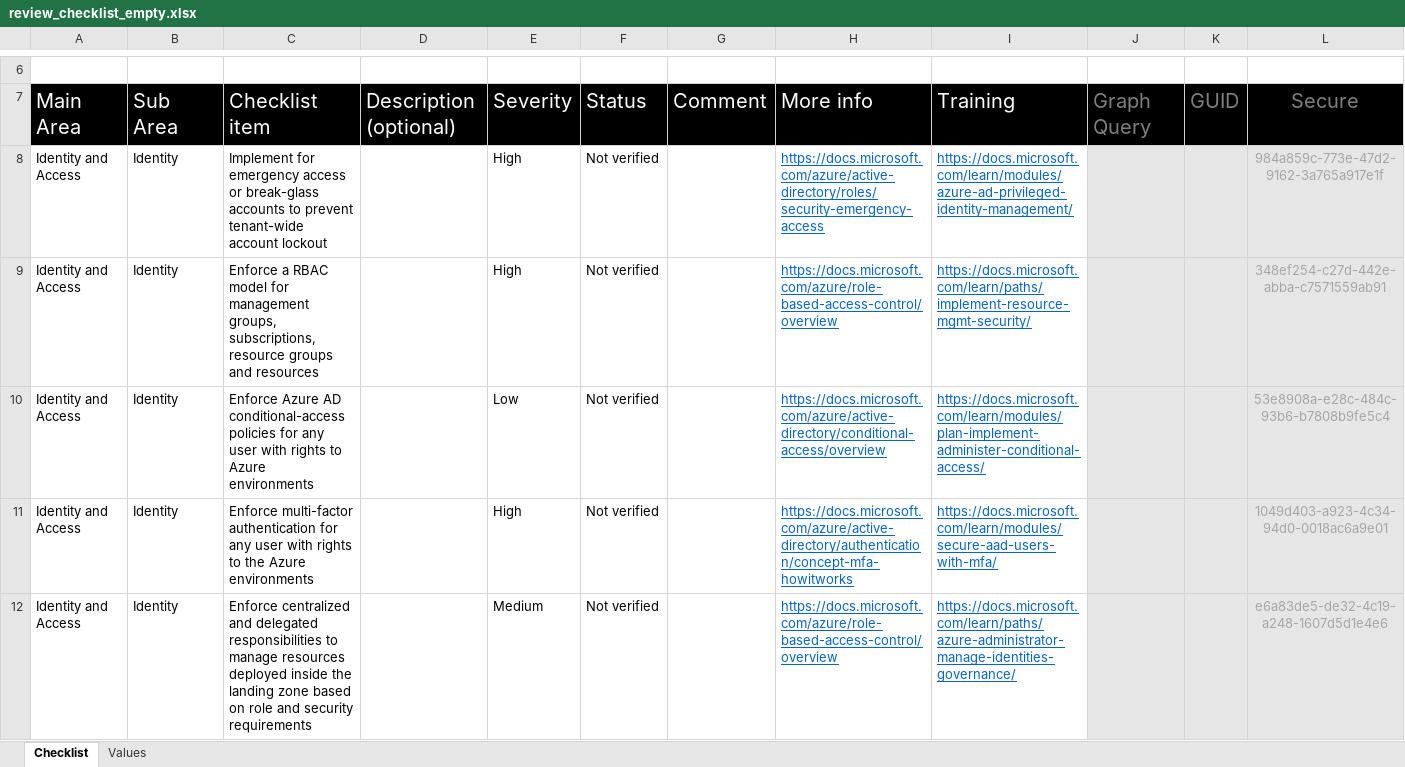
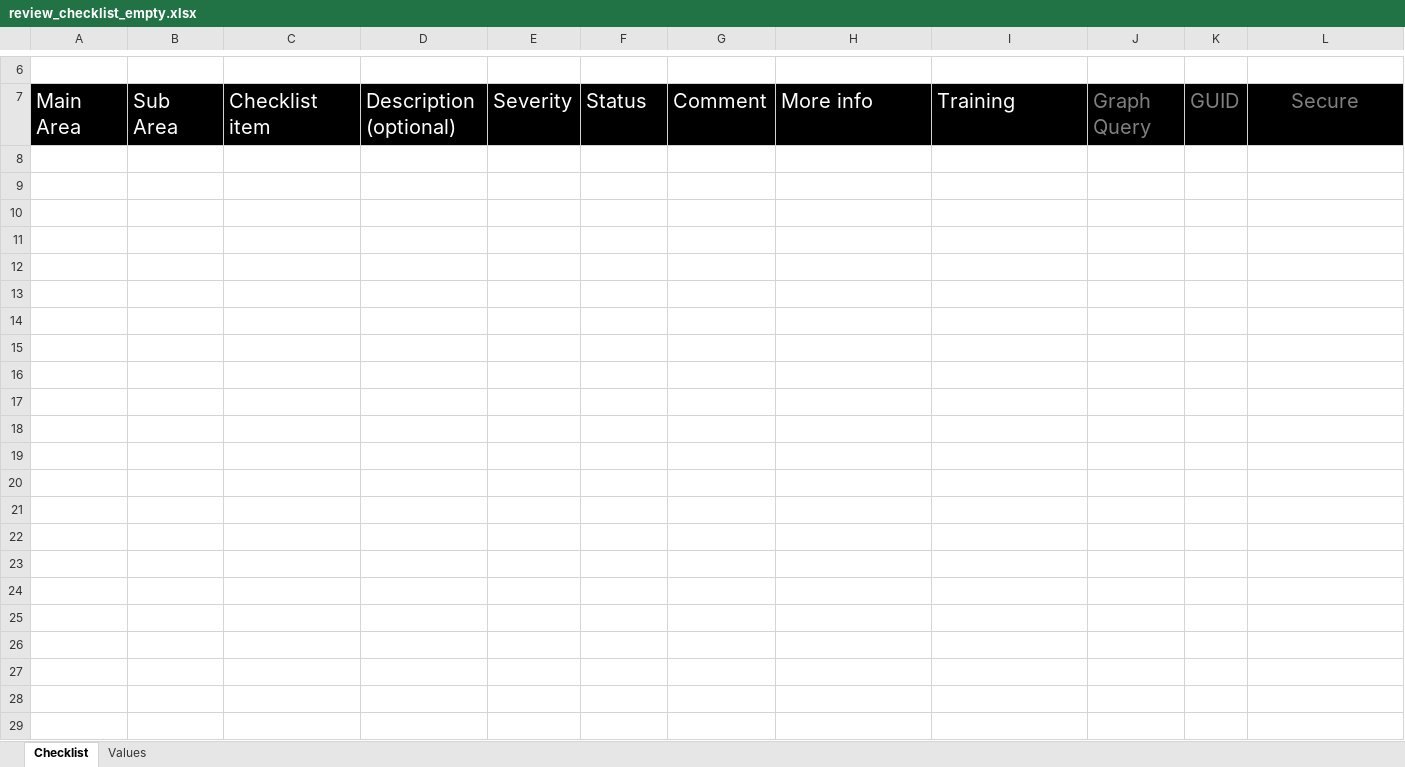
Before and after one commit to Azure/review-checklists, an Excel workbook: spreadsheet/macrofree/review_checklist_empty.xlsx, sheet Checklist, drawn as a sheet; only a part is shown, gaps mark what is left out; values as stored, in another font and other column widths than the file's, no borders; conditional formats not drawn; rows hold the shown columns only; the diff covers the shown part only; the diff names each change by its address in the sheet, - before the commit and + after, or states it on an @@ line.

Commit message:
added uber checklist

```diff
--- a/spreadsheet/macrofree/review_checklist_empty.xlsx (sheet Checklist)
+++ b/spreadsheet/macrofree/review_checklist_empty.xlsx (sheet Checklist)
-row 8: Identity and Access | Identity | Implement for emergency access or break-glass accounts to prevent tenant-wide account lockout |  | High | Not verified |  | https://docs.microsoft.com/azure/active-directory/roles/security-emergency-access | https://docs.microsoft.com/learn/modules/azure-ad-privileged-identity-management/ |  |  | 984a859c-773e-47d2-9162-3a765a917e1f
-row 9: Identity and Access | Identity | Enforce a RBAC model for management groups, subscriptions, resource groups and resources |  | High | Not verified |  | https://docs.microsoft.com/azure/role-based-access-control/overview | https://docs.microsoft.com/learn/paths/implement-resource-mgmt-security/ |  |  | 348ef254-c27d-442e-abba-c7571559ab91
-row 10: Identity and Access | Identity | Enforce Azure AD conditional-access policies for any user with rights to Azure environments |  | Low | Not verified |  | https://docs.microsoft.com/azure/active-directory/conditional-access/overview | https://docs.microsoft.com/learn/modules/plan-implement-administer-conditional-access/ |  |  | 53e8908a-e28c-484c-93b6-b7808b9fe5c4
-row 11: Identity and Access | Identity | Enforce multi-factor authentication for any user with rights to the Azure environments |  | High | Not verified |  | https://docs.microsoft.com/azure/active-directory/authentication/concept-mfa-howitworks | https://docs.microsoft.com/learn/modules/secure-aad-users-with-mfa/ |  |  | 1049d403-a923-4c34-94d0-0018ac6a9e01
-row 12: Identity and Access | Identity | Enforce centralized and delegated responsibilities to manage resources deployed inside the landing zone based on role and security requirements |  | Medium | Not verified |  | https://docs.microsoft.com/azure/role-based-access-control/overview | https://docs.microsoft.com/learn/paths/azure-administrator-manage-identities-governance/ |  |  | e6a83de5-de32-4c19-a248-1607d5d1e4e6
```
Also changed, not shown: 183 removed rows elsewhere in this sheet, sheet Values, spreadsheet/macrofree/aks_checklist.en.xlsx, spreadsheet/macrofree/aks_checklist.es.xlsx, 8 other files.
